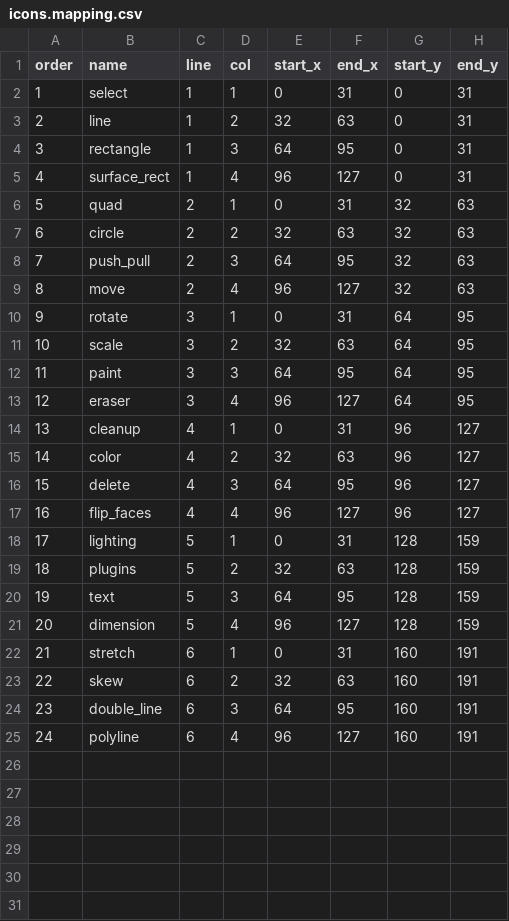
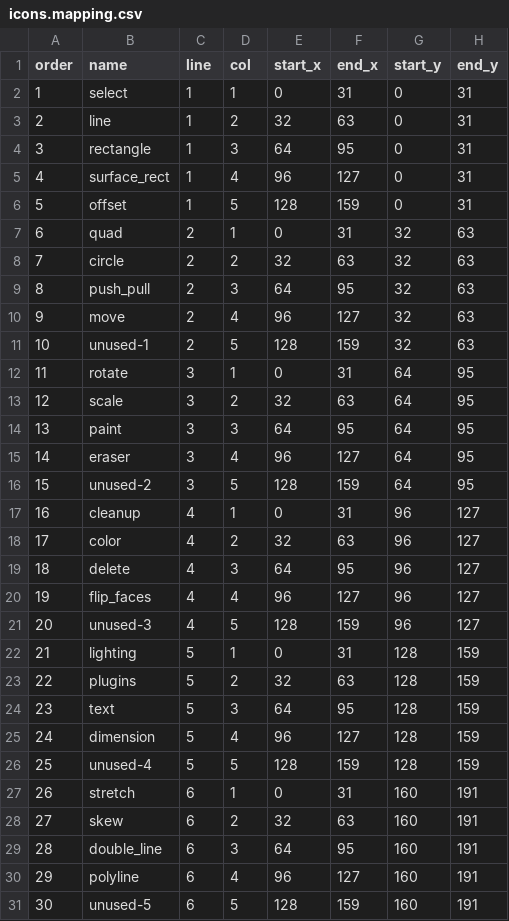
Before and after one commit to alfu32/k3d, a CSV file: assets/icons.mapping.csv, drawn as a sheet; addresses are those after the commit; the diff names each change by its address in the sheet, - before the commit and + after, or states it on an @@ line.

```diff
--- a/assets/icons.mapping.csv
+++ b/assets/icons.mapping.csv
+row 6: 5 | offset | 1 | 5 | 128 | 159 | 0 | 31
@@ column A (order) renumbered between rows 7 and 30 @@
+row 11: 10 | unused-1 | 2 | 5 | 128 | 159 | 32 | 63
+row 16: 15 | unused-2 | 3 | 5 | 128 | 159 | 64 | 95
+row 21: 20 | unused-3 | 4 | 5 | 128 | 159 | 96 | 127
+row 26: 25 | unused-4 | 5 | 5 | 128 | 159 | 128 | 159
+row 31: 30 | unused-5 | 6 | 5 | 128 | 159 | 160 | 191
```
Also changed, not shown: 3 other files.
